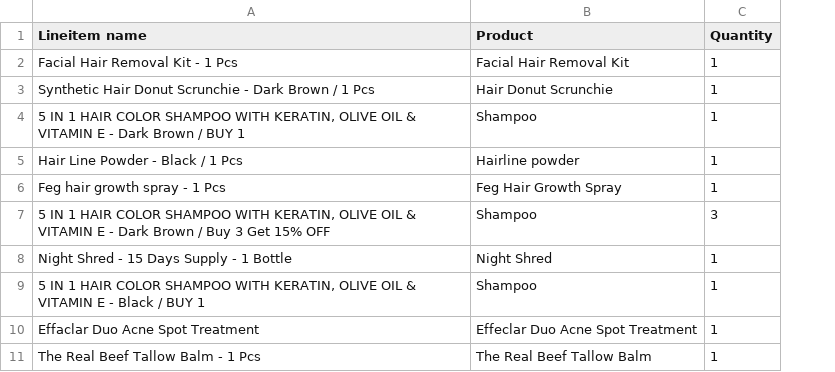
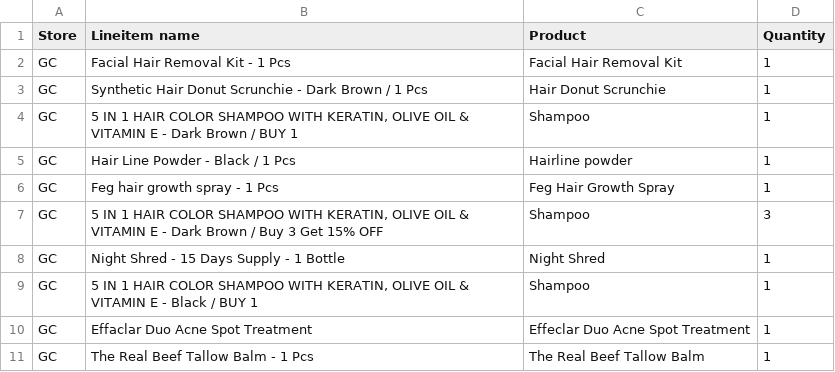
Before and after one commit to zhangerson/shopify_parsing, a CSV file: product_masterfile.csv, drawn as a sheet; only a part is shown; the diff names each change by its address in the sheet, - before the commit and + after, or states it on an @@ line.

```diff
--- a/product_masterfile.csv
+++ b/product_masterfile.csv
+column A (Store), rows 2-11: all GC
```
Also changed, not shown: 1 other file.
